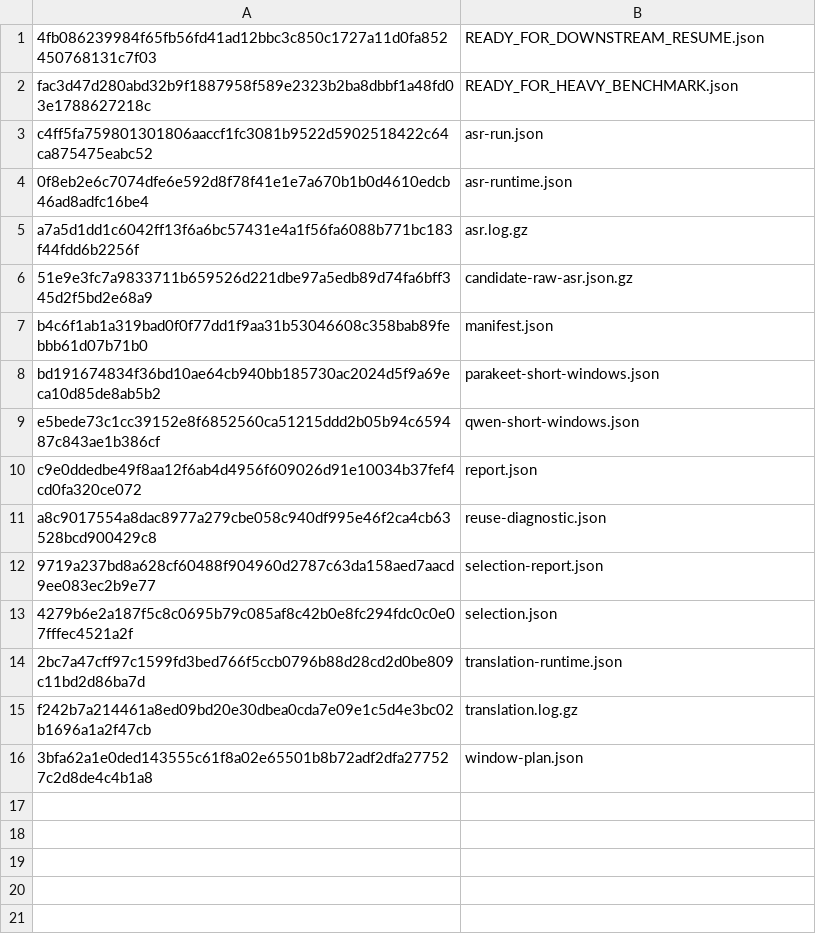
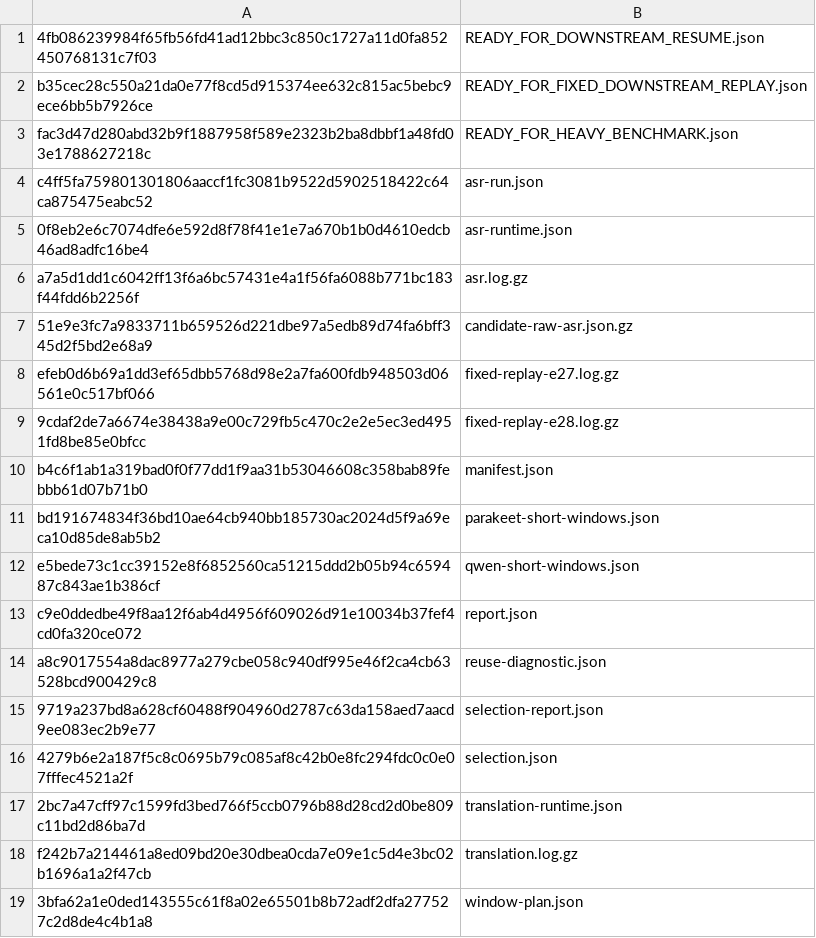
Before and after one commit to Apoze/whisperASR, a TSV file: docs/japanese-live/experiments/evidence/E28/sha256.tsv, drawn as a sheet; the diff names each change by its address in the sheet, - before the commit and + after, or states it on an @@ line.

```diff
--- a/docs/japanese-live/experiments/evidence/E28/sha256.tsv
+++ b/docs/japanese-live/experiments/evidence/E28/sha256.tsv
+row 2: b35cec28c550a21da0e77f8cd5d915374ee632c815ac5bebc9ece6bb5b7926ce | READY_FOR_FIXED_DOWNSTREAM_REPLAY.json
+row 8: efeb0d6b69a1dd3ef65dbb5768d98e2a7fa600fdb948503d06561e0c517bf066 | fixed-replay-e27.log.gz
+row 9: 9cdaf2de7a6674e38438a9e00c729fb5c470c2e2e5ec3ed4951fd8be85e0bfcc | fixed-replay-e28.log.gz
```
Also changed, not shown: 7 other files.
